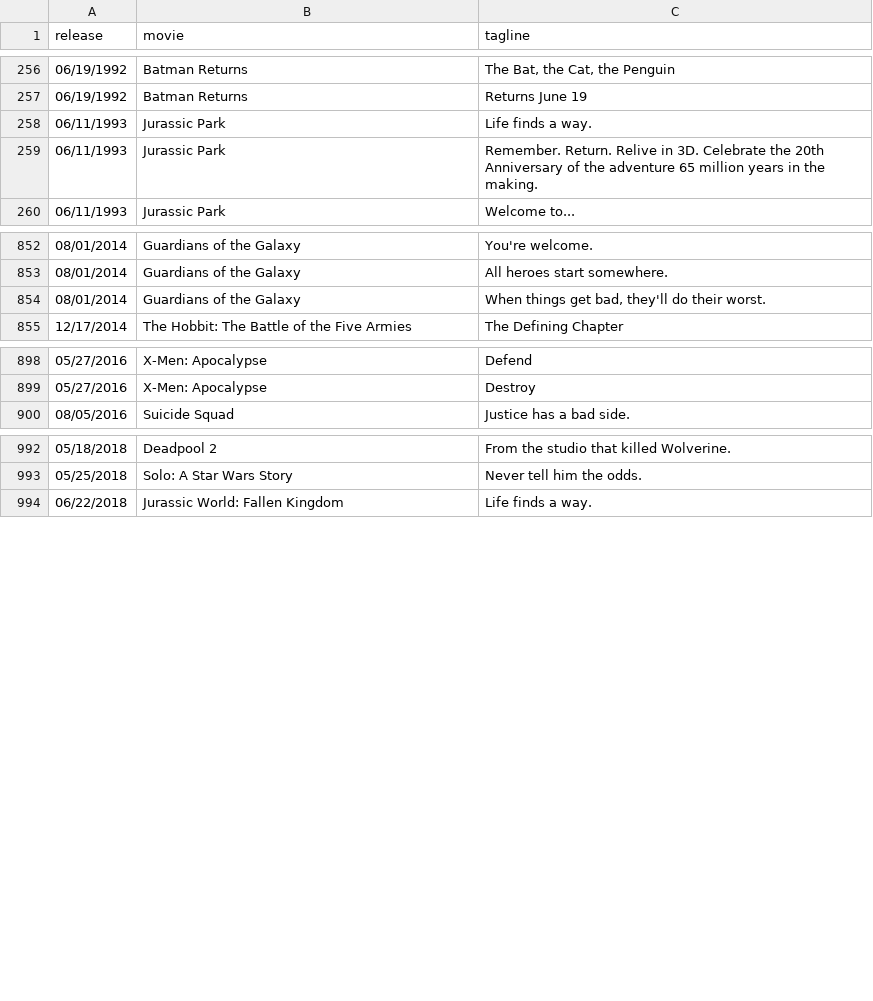
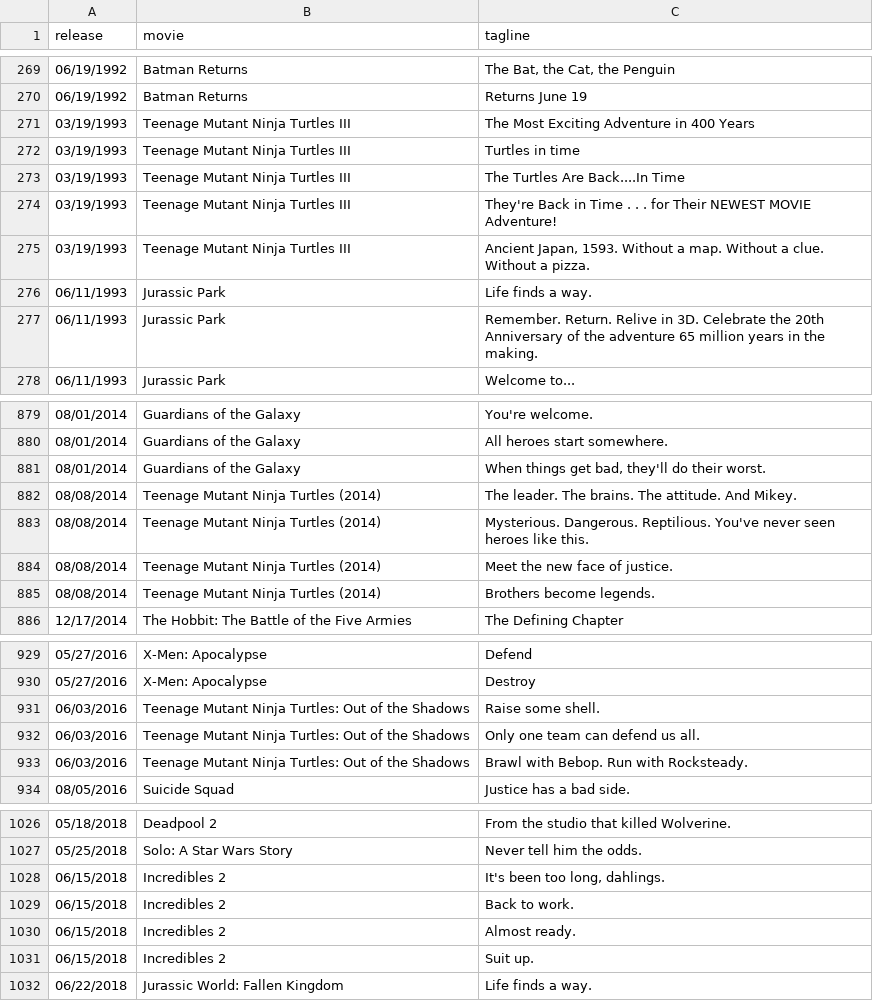
Before and after one commit to triviadraft/triviadraft.github.io, a CSV file: python/actordata - taglines.csv, drawn as a sheet; only a part is shown, gaps mark what is left out; the diff covers the shown part only.

```diff
--- a/python/actordata - taglines.csv
+++ b/python/actordata - taglines.csv
@@ -257,2 +270,7 @@ release,movie,tagline
 06/19/1992,Batman Returns,Returns June 19
+03/19/1993,Teenage Mutant Ninja Turtles III,The Most Exciting Adventure in 400 Years
+03/19/1993,Teenage Mutant Ninja Turtles III,Turtles in time
+03/19/1993,Teenage Mutant Ninja Turtles III,The Turtles Are Back....In Time
+03/19/1993,Teenage Mutant Ninja Turtles III,They're Back in Time . . . for Their NEWEST MOVIE Adventure!
+03/19/1993,Teenage Mutant Ninja Turtles III,"Ancient Japan, 1593. Without a map. Without a clue. Without a pizza."
 06/11/1993,Jurassic Park,Life finds a way.
@@ -854,2 +881,6 @@ release,movie,tagline
 08/01/2014,Guardians of the Galaxy,"When things get bad, they'll do their worst."
+08/08/2014,Teenage Mutant Ninja Turtles (2014),The leader. The brains. The attitude. And Mikey.
+08/08/2014,Teenage Mutant Ninja Turtles (2014),Mysterious. Dangerous. Reptilious. You've never seen heroes like this.
+08/08/2014,Teenage Mutant Ninja Turtles (2014),Meet the new face of justice.
+08/08/2014,Teenage Mutant Ninja Turtles (2014),Brothers become legends.
 12/17/2014,The Hobbit: The Battle of the Five Armies,The Defining Chapter
@@ -899,2 +930,5 @@ release,movie,tagline
 05/27/2016,X-Men: Apocalypse,Destroy
+06/03/2016,Teenage Mutant Ninja Turtles: Out of the Shadows,Raise some shell.
+06/03/2016,Teenage Mutant Ninja Turtles: Out of the Shadows,Only one team can defend us all.
+06/03/2016,Teenage Mutant Ninja Turtles: Out of the Shadows,Brawl with Bebop. Run with Rocksteady.
 08/05/2016,Suicide Squad,Justice has a bad side.
@@ -993,2 +1027,6 @@ release,movie,tagline
 05/25/2018,Solo: A Star Wars Story,Never tell him the odds.
+06/15/2018,Incredibles 2,"It's been too long, dahlings."
+06/15/2018,Incredibles 2,Back to work.
+06/15/2018,Incredibles 2,Almost ready.
+06/15/2018,Incredibles 2,Suit up.
 06/22/2018,Jurassic World: Fallen Kingdom,Life finds a way.
```
Also changed, not shown: 22 added rows elsewhere in this file, python/actordata - movies.csv, 4 other files.
